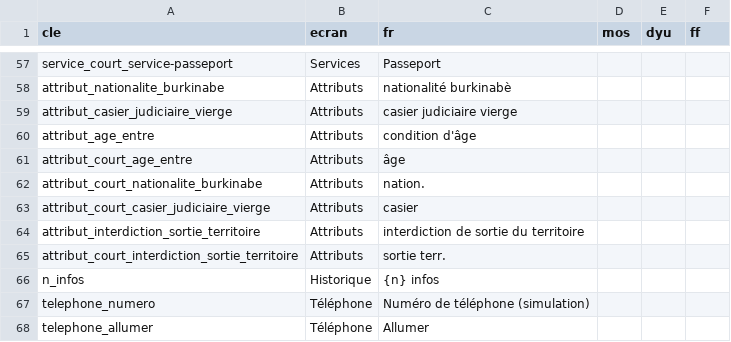
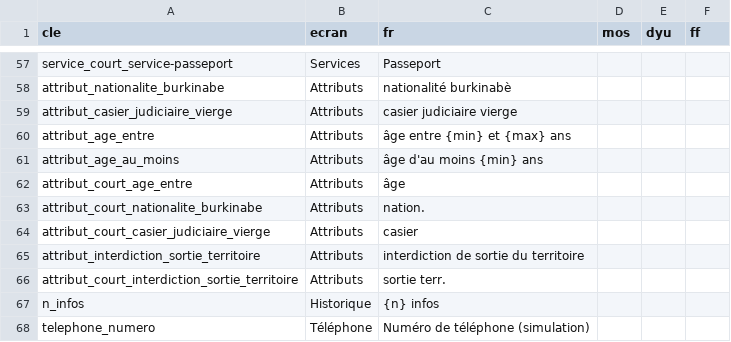
Before and after one commit to wangredelwende-spec/griot-dites-le-nous-une-fois, a CSV file: traduction-moore/phrases-ussd.csv, drawn as a sheet; only a part is shown, gaps mark what is left out; the shorter side is filled out with more unchanged rows.

Commit message:
feat: libellé de l'âge traduisible avec les seuils de la démarche (attribut_age_entre « âge entre {min} et {max} ans », attribut_age_au_moins ; mooré vide, français affiché inchangé), paramètres des attributs dans l'historique ; docs : LIMITES + fiche-oral (le registre ne peut pas vérifier l'accord, mais une consultation sans accord se voit dans l'historique et la double trace) ; tests (231 verts)

```diff
--- a/traduction-moore/phrases-ussd.csv
+++ b/traduction-moore/phrases-ussd.csv
@@ -59,3 +59,4 @@ attribut_nationalite_burkinabe;Attributs;nationalité burkinabè;;;
 attribut_casier_judiciaire_vierge;Attributs;casier judiciaire vierge;;;
-attribut_age_entre;Attributs;condition d'âge;;;
+attribut_age_entre;Attributs;âge entre {min} et {max} ans;;;
+attribut_age_au_moins;Attributs;âge d'au moins {min} ans;;;
 attribut_court_age_entre;Attributs;âge;;;
```
Also changed, not shown: 8 other files.
